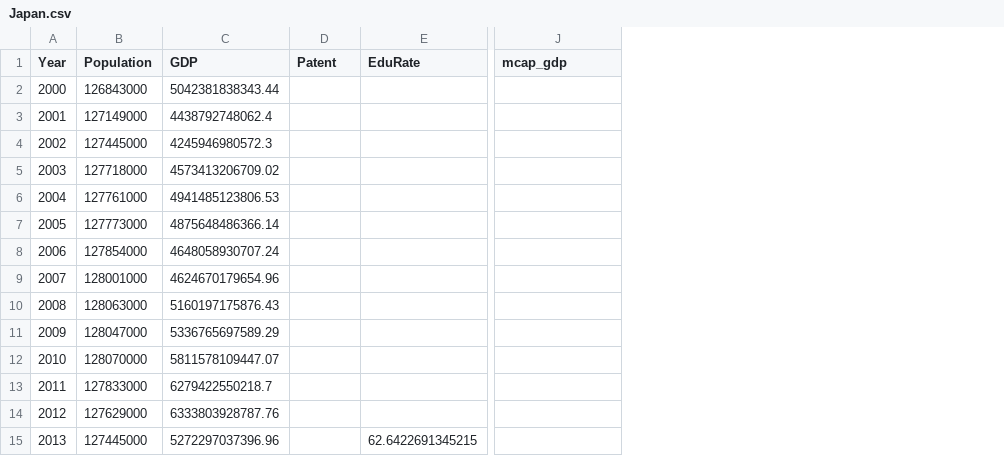
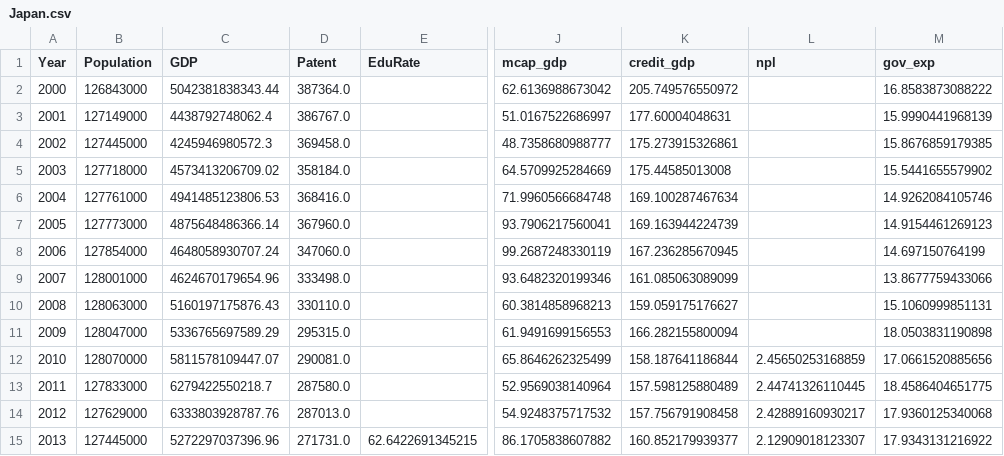
Before and after one commit to Strangethought2025/SECM-Project, a CSV file: V0.6/oos2000/Japan.csv, drawn as a sheet; only a part is shown, gaps mark what is left out; the diff covers the shown part only; the diff names each change by its address in the sheet, - before the commit and + after, or states it on an @@ line.

```diff
--- a/V0.6/oos2000/Japan.csv
+++ b/V0.6/oos2000/Japan.csv
+column K (credit_gdp), rows 2-15: 205.749576550972 | 177.60004048631 | 175.273915326861 | 175.44585013008 | 169.100287467634 | 169.163944224739 | 167.236285670945 | 161.085063089099 | 159.059175176627 | 166.282155800094 | 158.187641186844 | 157.598125880489 | 157.756791908458 | 160.852179939377
+column L (npl), rows 12-15: 2.45650253168859 | 2.44741326110445 | 2.42889160930217 | 2.12909018123307
+column M (gov_exp), rows 2-15: 16.8583873088222 | 15.9990441968139 | 15.8676859179385 | 15.5441655579902 | 14.9262084105746 | 14.9154461269123 | 14.697150764199 | 13.8677759433066 | 15.1060999851131 | 18.0503831190898 | 17.0661520885656 | 18.4586404651775 | 17.9360125340068 | 17.9343131216922
-D2 (Patent): (empty)
+D2 (Patent): 387364.0
-J2 (mcap_gdp): (empty)
+J2 (mcap_gdp): 62.6136988673042
-D3 (Patent): (empty)
+D3 (Patent): 386767.0
-J3 (mcap_gdp): (empty)
+J3 (mcap_gdp): 51.0167522686997
-D4 (Patent): (empty)
+D4 (Patent): 369458.0
-J4 (mcap_gdp): (empty)
+J4 (mcap_gdp): 48.7358680988777
-D5 (Patent): (empty)
+D5 (Patent): 358184.0
-J5 (mcap_gdp): (empty)
+J5 (mcap_gdp): 64.5709925284669
-D6 (Patent): (empty)
+D6 (Patent): 368416.0
-J6 (mcap_gdp): (empty)
+J6 (mcap_gdp): 71.9960566684748
-D7 (Patent): (empty)
+D7 (Patent): 367960.0
-J7 (mcap_gdp): (empty)
+J7 (mcap_gdp): 93.7906217560041
-D8 (Patent): (empty)
+D8 (Patent): 347060.0
-J8 (mcap_gdp): (empty)
+J8 (mcap_gdp): 99.2687248330119
-D9 (Patent): (empty)
+D9 (Patent): 333498.0
-J9 (mcap_gdp): (empty)
+J9 (mcap_gdp): 93.6482320199346
-D10 (Patent): (empty)
+D10 (Patent): 330110.0
-J10 (mcap_gdp): (empty)
+J10 (mcap_gdp): 60.3814858968213
-D11 (Patent): (empty)
+D11 (Patent): 295315.0
-J11 (mcap_gdp): (empty)
+J11 (mcap_gdp): 61.9491699156553
-D12 (Patent): (empty)
+D12 (Patent): 290081.0
-J12 (mcap_gdp): (empty)
+J12 (mcap_gdp): 65.8646262325499
-D13 (Patent): (empty)
+D13 (Patent): 287580.0
-J13 (mcap_gdp): (empty)
+J13 (mcap_gdp): 52.9569038140964
-D14 (Patent): (empty)
+D14 (Patent): 287013.0
-J14 (mcap_gdp): (empty)
+J14 (mcap_gdp): 54.9248375717532
-D15 (Patent): (empty)
+D15 (Patent): 271731.0
-J15 (mcap_gdp): (empty)
+J15 (mcap_gdp): 86.1705838607882
```
Also changed, not shown: 20 edited cells elsewhere in this file, V0.6/oos2000/Cyprus.csv, V0.6/oos2000/Greece.csv, 44 other files.
